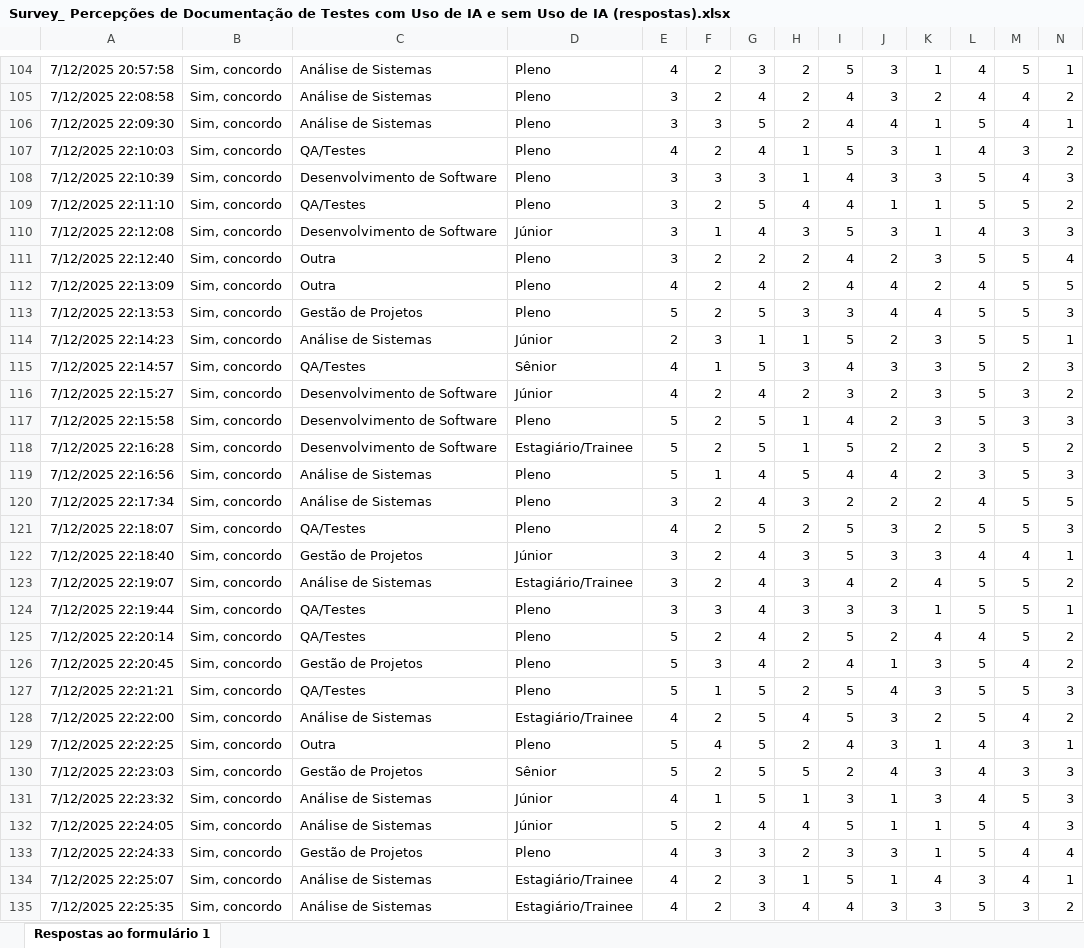
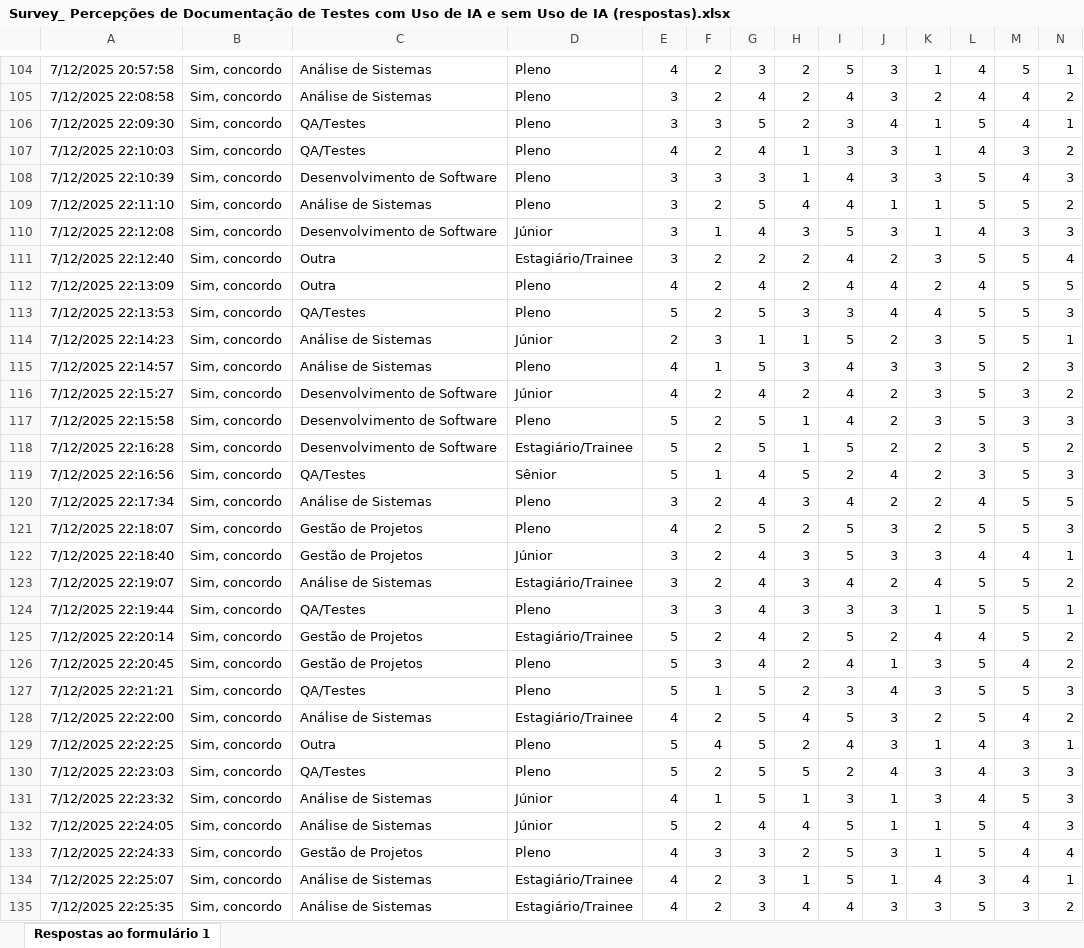
Before and after one commit to FernandoBMSouza/survey_unirio, an Excel workbook: Survey_ Percepções de Documentação de Testes com Uso de IA e sem Uso de IA (respostas).xlsx, sheet Respostas ao formulário 1, drawn as a sheet; only a part is shown, gaps mark what is left out; values as stored, in another font and other column widths than the file's, no borders; charts and pictures and table styles not drawn; the diff covers the shown part only; the diff names each change by its address in the sheet, - before the commit and + after, or states it on an @@ line.

```diff
--- a/Survey_ Percepções de Documentação de Testes com Uso de IA e sem Uso de IA (respostas).xlsx (sheet Respostas ao formulário 1)
+++ b/Survey_ Percepções de Documentação de Testes com Uso de IA e sem Uso de IA (respostas).xlsx (sheet Respostas ao formulário 1)
-C106: Análise de Sistemas
+C106: QA/Testes
-I106: 4
+I106: 3
-I107: 5
+I107: 3
-C109: QA/Testes
+C109: Análise de Sistemas
-D111: Pleno
+D111: Estagiário/Trainee
-C113: Gestão de Projetos
+C113: QA/Testes
-C115: QA/Testes
+C115: Análise de Sistemas
-D115: Sênior
+D115: Pleno
-I116: 3
+I116: 4
-C119: Análise de Sistemas
+C119: QA/Testes
-D119: Pleno
+D119: Sênior
-I119: 4
+I119: 2
-I120: 2
+I120: 4
-C121: QA/Testes
+C121: Gestão de Projetos
-C125: QA/Testes
+C125: Gestão de Projetos
-D125: Pleno
+D125: Estagiário/Trainee
-I127: 5
+I127: 3
-C130: Gestão de Projetos
+C130: QA/Testes
-D130: Sênior
+D130: Pleno
-I133: 3
+I133: 5
```
Also changed, not shown: 56 edited cells elsewhere in this sheet, charts or pictures, Respostas Survey.xlsx.
